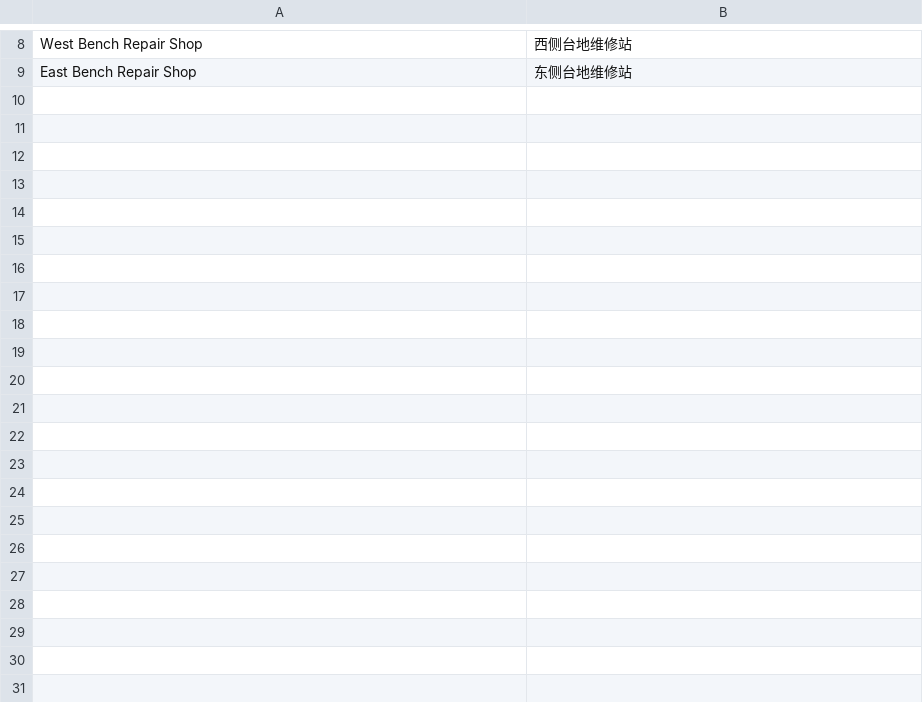
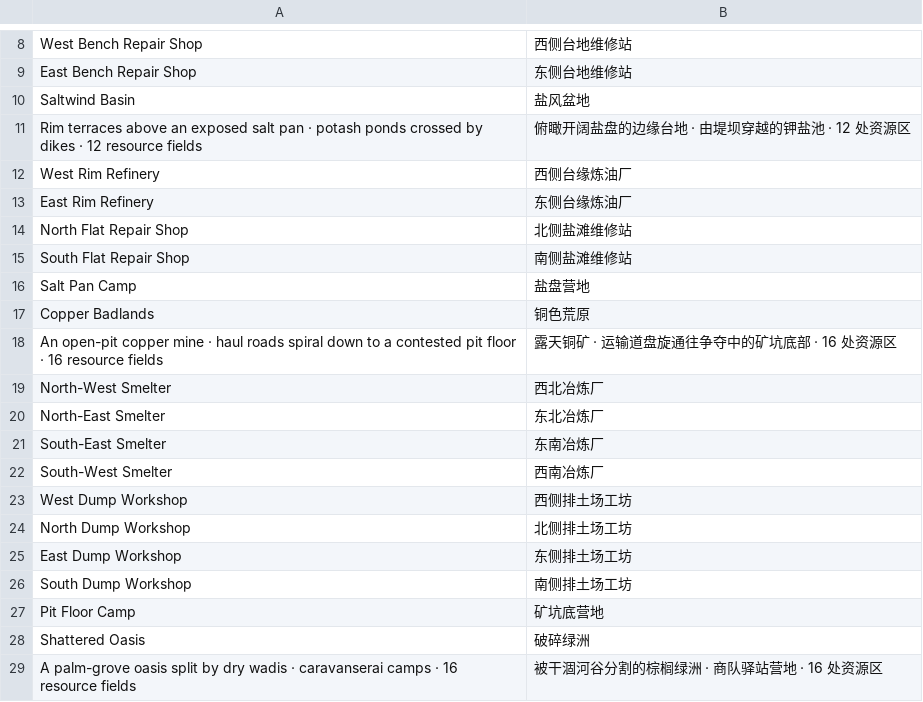
Before and after one commit to natelindev/command-horizon, a TSV file: art/localization/battlefields.tsv, drawn as a sheet; only a part is shown, gaps mark what is left out; the diff covers the shown part only.

Commit message:
Rebuild the desert battlefields: Saltwind, Copper, Oasis, Frontier
Four authored maps replace their catalog and expanded versions in the picker:
- Saltwind Basin: rim terraces over an exposed salt pan, potash brine ponds
  crossed on dikes, a central camp (86 s base to base, 21 s naturals).
- Copper Badlands (4p): an open-pit mine of four 3 m benches with spiral haul
  ramps, rich ore faces, waste-dump overlooks and a pit-floor camp.
- Shattered Oasis (4p): a palm-grove oasis basin and lake, four wadis with
  crossings, caravanserai courtyards with camps, mud-brick villages, dunes.
- Desert Frontier: Mojave benches, two escarpments with passes making three
  routes, and a water-stop town on the main line.
All pass MapMetricsRegression (4p maps 65-100 s between neighbours) and
playability. Tiers can now ease out over a falloff (dunes without cliffs),
landmarks take wall footprints with gateways, and new grounds bring palettes,
rock colours and dressing kits. Saved preferences for retired maps open their
successors; the roster test checks every authored map's preview.

```diff
--- a/art/localization/battlefields.tsv
+++ b/art/localization/battlefields.tsv
@@ -9 +9,21 @@ West Bench Repair Shop	西侧台地维修站
 East Bench Repair Shop	东侧台地维修站
+Saltwind Basin	盐风盆地
+Rim terraces above an exposed salt pan · potash ponds crossed by dikes · 12 resource fields	俯瞰开阔盐盘的边缘台地 · 由堤坝穿越的钾盐池 · 12 处资源区
+West Rim Refinery	西侧台缘炼油厂
+East Rim Refinery	东侧台缘炼油厂
+North Flat Repair Shop	北侧盐滩维修站
+South Flat Repair Shop	南侧盐滩维修站
+Salt Pan Camp	盐盘营地
+Copper Badlands	铜色荒原
+An open-pit copper mine · haul roads spiral down to a contested pit floor · 16 resource fields	露天铜矿 · 运输道盘旋通往争夺中的矿坑底部 · 16 处资源区
+North-West Smelter	西北冶炼厂
+North-East Smelter	东北冶炼厂
+South-East Smelter	东南冶炼厂
+South-West Smelter	西南冶炼厂
+West Dump Workshop	西侧排土场工坊
+North Dump Workshop	北侧排土场工坊
+East Dump Workshop	东侧排土场工坊
+South Dump Workshop	南侧排土场工坊
+Pit Floor Camp	矿坑底营地
+Shattered Oasis	破碎绿洲
+A palm-grove oasis split by dry wadis · caravanserai camps · 16 resource fields	被干涸河谷分割的棕榈绿洲 · 商队驿站营地 · 16 处资源区
```
Also changed, not shown: 19 added rows elsewhere in this file, assets/translations/ui.csv, 28 other files.
